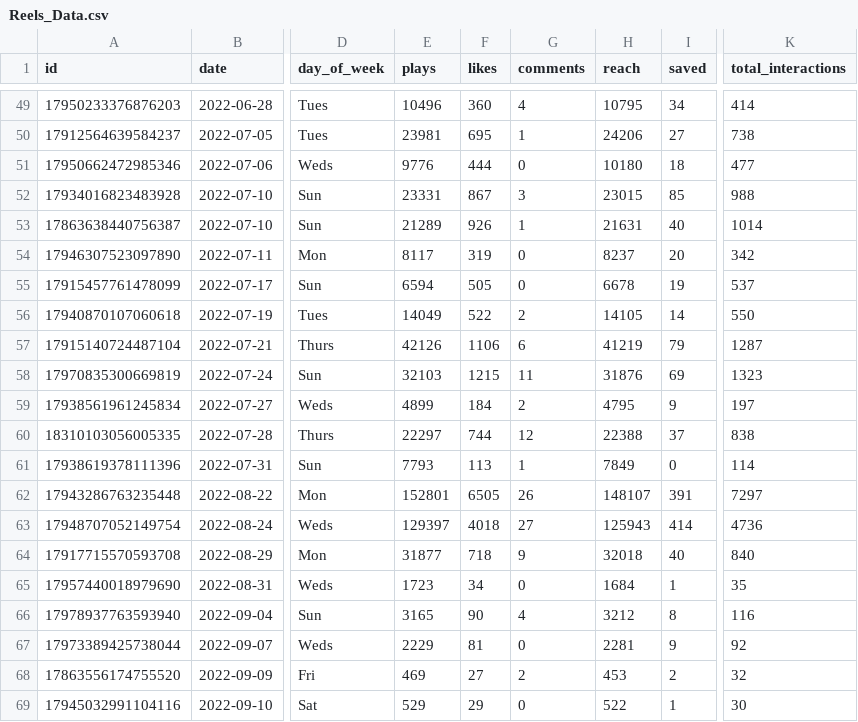
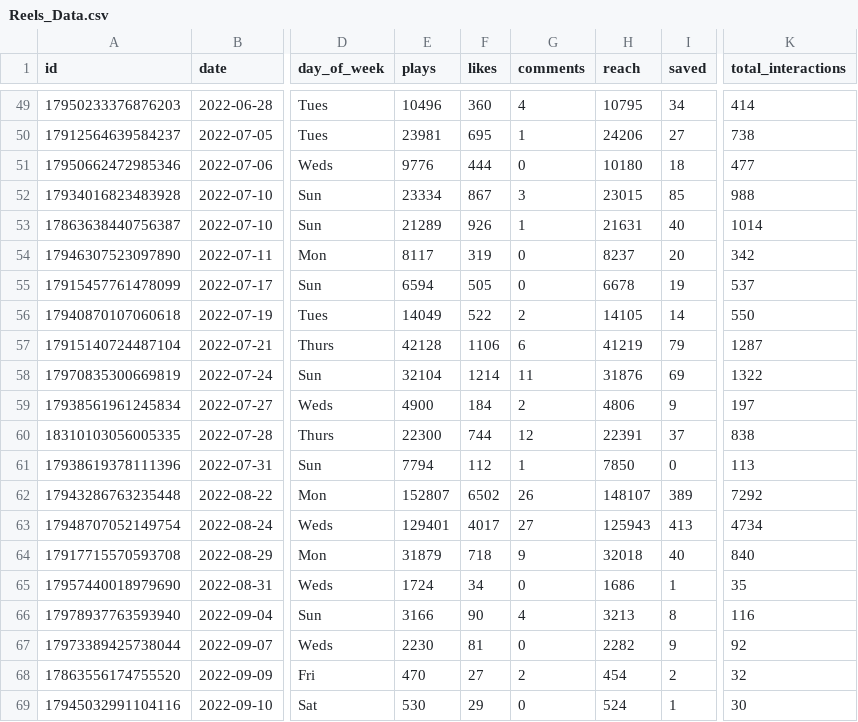
Before and after one commit to lucia-urcuyo/InstagramProject.Galulab, a CSV file: Reels_Data.csv, drawn as a sheet; only a part is shown, gaps mark what is left out; the diff covers the shown part only; the diff names each change by its address in the sheet, - before the commit and + after, or states it on an @@ line.

```diff
--- a/Reels_Data.csv
+++ b/Reels_Data.csv
-E52 (plays): 23331
+E52 (plays): 23334
-E57 (plays): 42126
+E57 (plays): 42128
-E58 (plays): 32103
+E58 (plays): 32104
-F58 (likes): 1215
+F58 (likes): 1214
-K58 (total_interactions): 1323
+K58 (total_interactions): 1322
-E59 (plays): 4899
+E59 (plays): 4900
-H59 (reach): 4795
+H59 (reach): 4806
-E60 (plays): 22297
+E60 (plays): 22300
-H60 (reach): 22388
+H60 (reach): 22391
-E61 (plays): 7793
+E61 (plays): 7794
-F61 (likes): 113
+F61 (likes): 112
-H61 (reach): 7849
+H61 (reach): 7850
-K61 (total_interactions): 114
+K61 (total_interactions): 113
-E62 (plays): 152801
+E62 (plays): 152807
-F62 (likes): 6505
+F62 (likes): 6502
-I62 (saved): 391
+I62 (saved): 389
-K62 (total_interactions): 7297
+K62 (total_interactions): 7292
-E63 (plays): 129397
+E63 (plays): 129401
-F63 (likes): 4018
+F63 (likes): 4017
-I63 (saved): 414
+I63 (saved): 413
-K63 (total_interactions): 4736
+K63 (total_interactions): 4734
-E64 (plays): 31877
+E64 (plays): 31879
-E65 (plays): 1723
+E65 (plays): 1724
-H65 (reach): 1684
+H65 (reach): 1686
-E66 (plays): 3165
+E66 (plays): 3166
-H66 (reach): 3212
+H66 (reach): 3213
-E67 (plays): 2229
+E67 (plays): 2230
-H67 (reach): 2281
+H67 (reach): 2282
-E68 (plays): 469
+E68 (plays): 470
-H68 (reach): 453
+H68 (reach): 454
-E69 (plays): 529
+E69 (plays): 530
-H69 (reach): 522
+H69 (reach): 524
```
Also changed, not shown: 59 edited cells elsewhere in this file, Photos_Data.csv, 1 other file.
